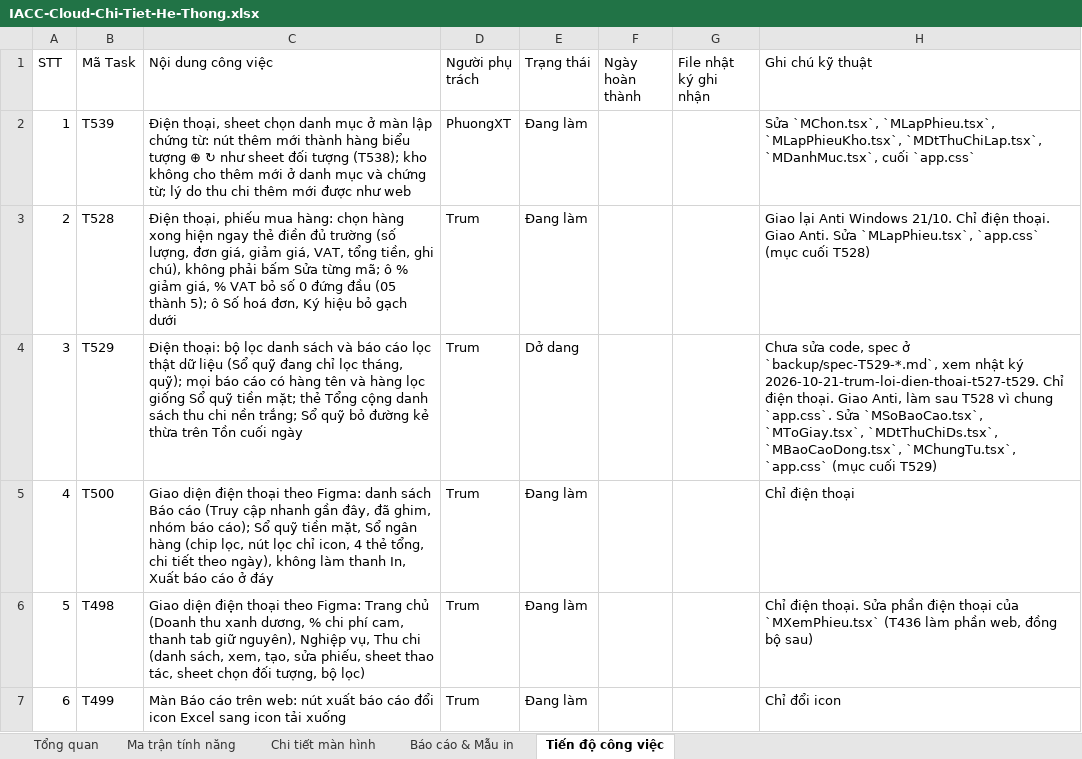
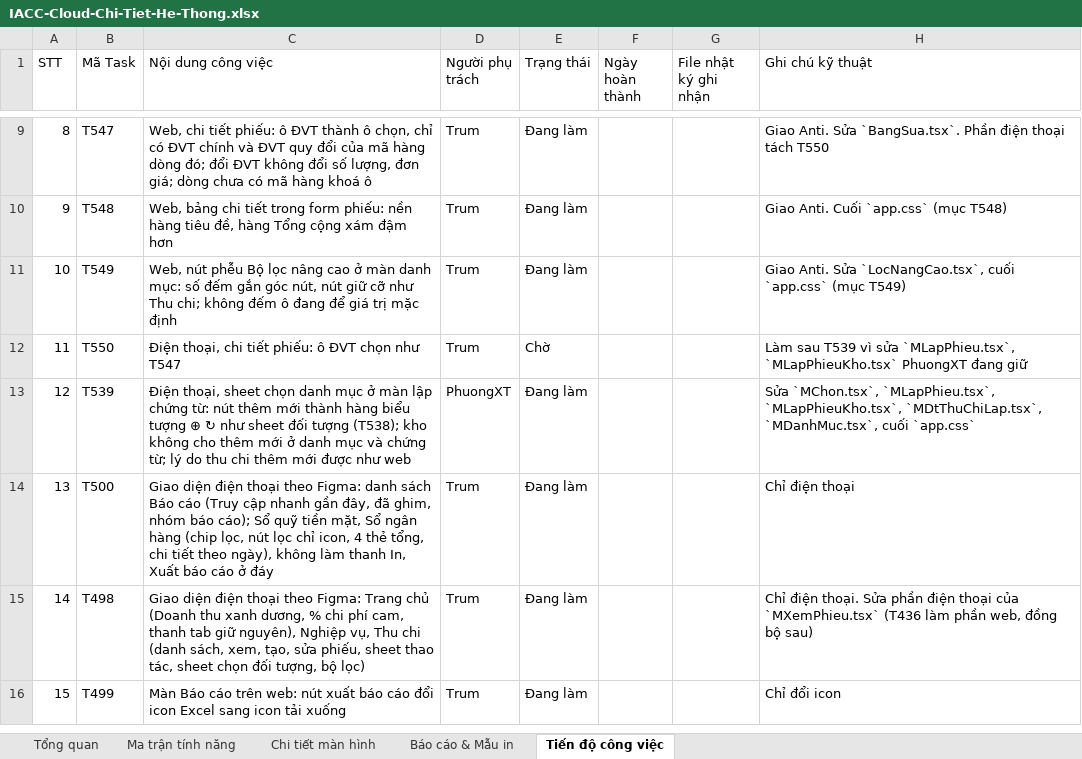
Before and after one commit to trungkhanhduong93/iaccdemo, an Excel workbook: docs/IACC-Cloud-Chi-Tiet-He-Thong.xlsx, sheet Tiến độ công việc, drawn as a sheet; only a part is shown, gaps mark what is left out; values as stored, in another font and other column widths than the file's, no cell formats; removed rows and columns are numbered as before the commit, all else as after; the diff covers the shown part only; the diff names each change by its address in the sheet, - before the commit and + after, or states it on an @@ line.

```diff
--- a/docs/IACC-Cloud-Chi-Tiet-He-Thong.xlsx (sheet Tiến độ công việc)
+++ b/docs/IACC-Cloud-Chi-Tiet-He-Thong.xlsx (sheet Tiến độ công việc)
+row 9: 8 | T547 | Web, chi tiết phiếu: ô ĐVT thành ô chọn, chỉ có ĐVT chính và ĐVT quy đổi của mã hàng dòng đó; đổi ĐVT không đổi số lượng, đơn giá; dòng chưa có mã hàng khoá ô | Trum | Đang làm |  |  | Giao Anti. Sửa `BangSua.tsx`. Phần điện thoại tách T550
+row 10: 9 | T548 | Web, bảng chi tiết trong form phiếu: nền hàng tiêu đề, hàng Tổng cộng xám đậm hơn | Trum | Đang làm |  |  | Giao Anti. Cuối `app.css` (mục T548)
+row 11: 10 | T549 | Web, nút phễu Bộ lọc nâng cao ở màn danh mục: số đếm gắn góc nút, nút giữ cỡ như Thu chi; không đếm ô đang để giá trị mặc định | Trum | Đang làm |  |  | Giao Anti. Sửa `LocNangCao.tsx`, cuối `app.css` (mục T549)
+row 12: 11 | T550 | Điện thoại, chi tiết phiếu: ô ĐVT chọn như T547 | Trum | Chờ |  |  | Làm sau T539 vì sửa `MLapPhieu.tsx`, `MLapPhieuKho.tsx` PhuongXT đang giữ
@@ column A (STT) renumbered from row 13 down @@
-row 3: 2 | T528 | Điện thoại, phiếu mua hàng: chọn hàng xong hiện ngay thẻ điền đủ trường (số lượng, đơn giá, giảm giá, VAT, tổng tiền, ghi chú), không phải bấm Sửa từng mã; ô % giảm giá, % VAT bỏ số 0 đứng đầu (05 thành 5); ô Số hoá đơn, Ký hiệu bỏ gạch dưới | Trum | Đang làm |  |  | Giao lại Anti Windows 21/10. Chỉ điện thoại. Giao Anti. Sửa `MLapPhieu.tsx`, `app.css` (mục cuối T528)
-row 4: 3 | T529 | Điện thoại: bộ lọc danh sách và báo cáo lọc thật dữ liệu (Sổ quỹ đang chỉ lọc tháng, quỹ); mọi báo cáo có hàng tên và hàng lọc giống Sổ quỹ tiền mặt; thẻ Tổng cộng danh sách thu chi nền trắng; Sổ quỹ bỏ đường kẻ thừa trên Tồn cuối ngày | Trum | Dở dang |  |  | Chưa sửa code, spec ở `backup/spec-T529-*.md`, xem nhật ký 2026-10-21-trum-loi-dien-thoai-t527-t529. Chỉ điện thoại. Giao Anti, làm sau T528 vì chung `app.css`. Sửa `MSoBaoCao.tsx`, `MToGiay.tsx`, `MDtThuChiDs.tsx`, `MBaoCaoDong.tsx`, `MChungTu.tsx`, `app.css` (mục cuối T529)
```
Also changed, not shown: 9 added rows and 1 edited cell elsewhere in this sheet, sheet Tổng quan, cell formats, 9 other files.
